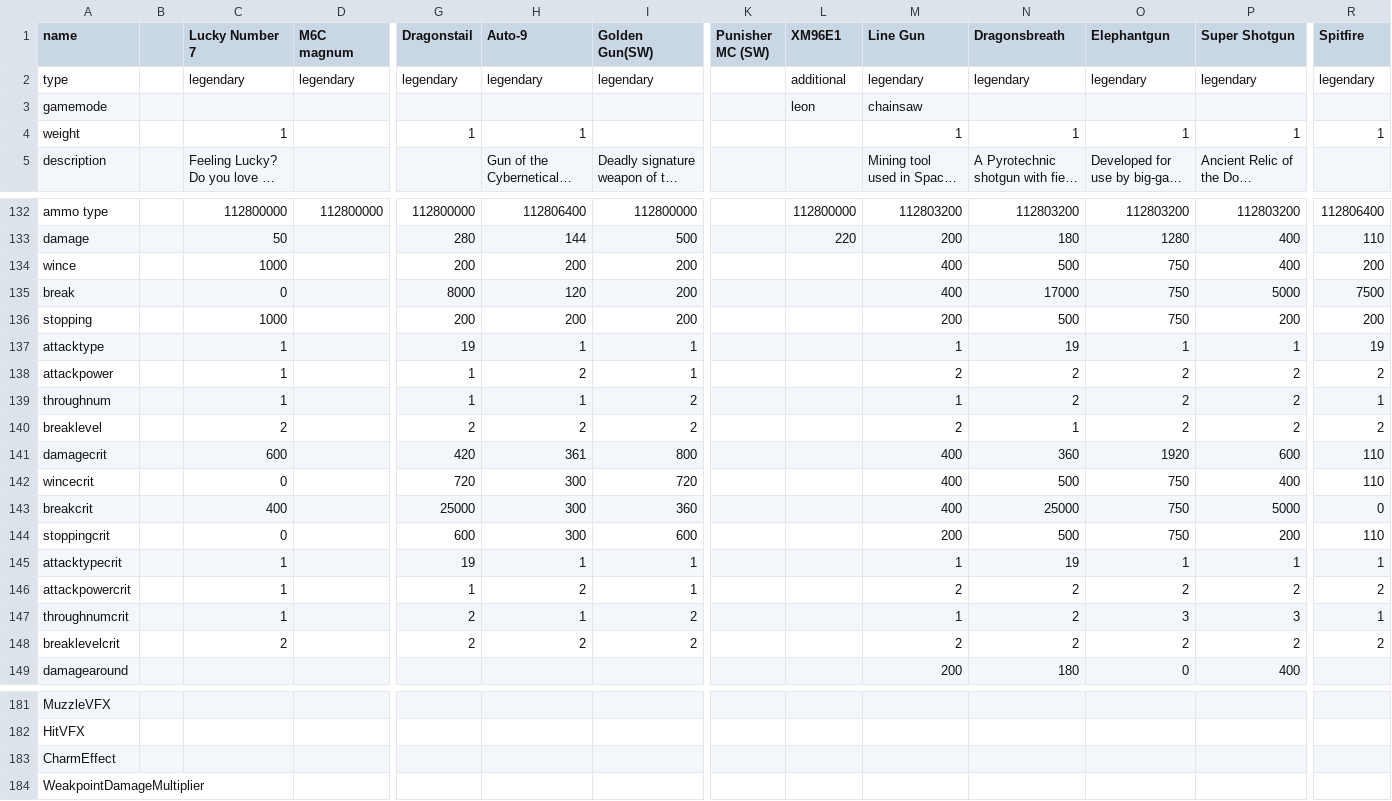
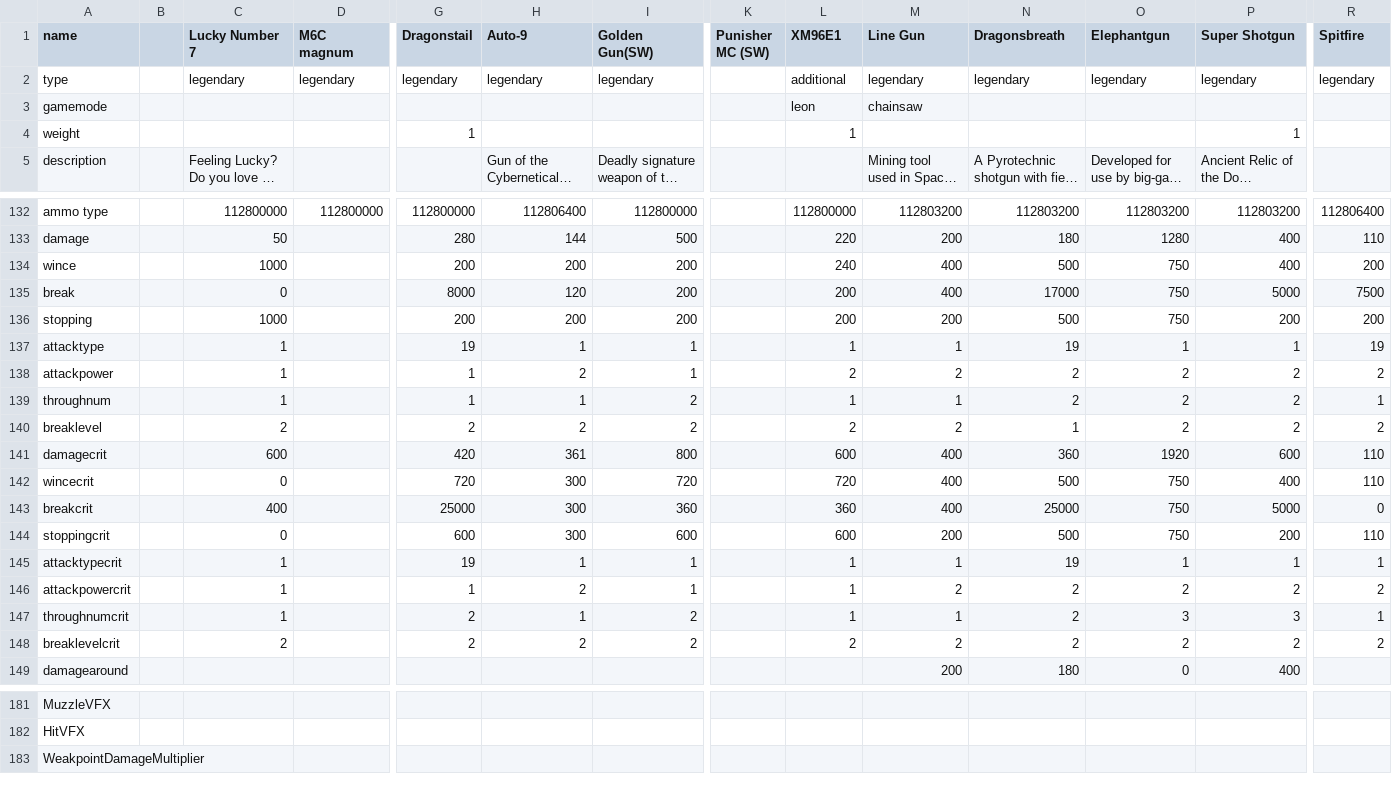
Before and after one commit to biorand/re4r, a CSV file: src/IntelOrca.Biohazard.BioRand.RE4R/data/wpbase.csv, drawn as a sheet; only a part is shown, gaps mark what is left out; long unchanged cells end in …; rows hold the shown columns only; the diff names each change by its address in the sheet, - before the commit and + after, or states it on an @@ line.

Commit message:
Update weapon base spreadsheet

```diff
--- a/src/IntelOrca.Biohazard.BioRand.RE4R/data/wpbase.csv
+++ b/src/IntelOrca.Biohazard.BioRand.RE4R/data/wpbase.csv
-C4 (Lucky Number 7): 1
+C4 (Lucky Number 7): (empty)
-H4 (Auto-9): 1
+H4 (Auto-9): (empty)
-L4 (XM96E1): (empty)
+L4 (XM96E1): 1
-M4 (Line Gun): 1
+M4 (Line Gun): (empty)
-N4 (Dragonsbreath): 1
+N4 (Dragonsbreath): (empty)
-O4 (Elephantgun): 1
+O4 (Elephantgun): (empty)
-R4 (Spitfire): 1
+R4 (Spitfire): (empty)
-L134 (XM96E1): (empty)
+L134 (XM96E1): 240
-L135:L136 (XM96E1): (empty)
+L135:L136 (XM96E1): 200
-L137 (XM96E1): (empty)
+L137 (XM96E1): 1
-L138 (XM96E1): (empty)
+L138 (XM96E1): 2
-L139 (XM96E1): (empty)
+L139 (XM96E1): 1
-L140 (XM96E1): (empty)
+L140 (XM96E1): 2
-L141 (XM96E1): (empty)
+L141 (XM96E1): 600
-L142 (XM96E1): (empty)
+L142 (XM96E1): 720
-L143 (XM96E1): (empty)
+L143 (XM96E1): 360
-L144 (XM96E1): (empty)
+L144 (XM96E1): 600
-L145:L147 (XM96E1): (empty)
+L145:L147 (XM96E1): 1
-L148 (XM96E1): (empty)
+L148 (XM96E1): 2
-row 183: CharmEffect
```
